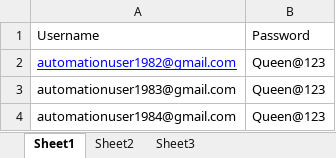
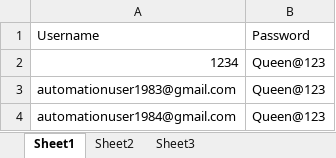
Before and after one commit to pannagat/Pannaga, an Excel workbook: SeleniumJavaDemo/Excel/AssignData.xlsx, sheet Sheet1, drawn as a sheet; values as stored, in another font and other column widths than the file's, no borders; the diff names each change by its address in the sheet, - before the commit and + after, or states it on an @@ line.

```diff
--- a/SeleniumJavaDemo/Excel/AssignData.xlsx (sheet Sheet1)
+++ b/SeleniumJavaDemo/Excel/AssignData.xlsx (sheet Sheet1)
-A2: automationuser1982@gmail.com
+A2: 1234
@@ A2 underline: on → off, text colour: #0000FF → black @@
```
Also changed, not shown: SeleniumFramework/Excel/AssignData.xlsx, 36 other files.
